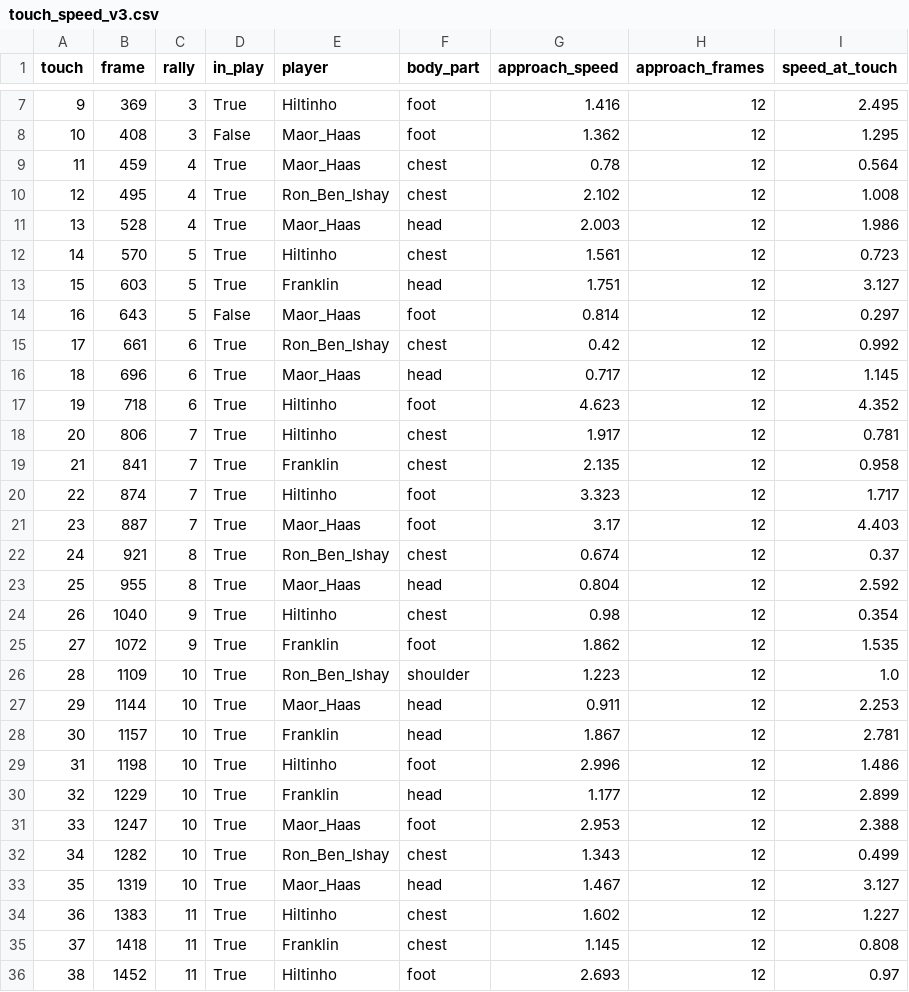
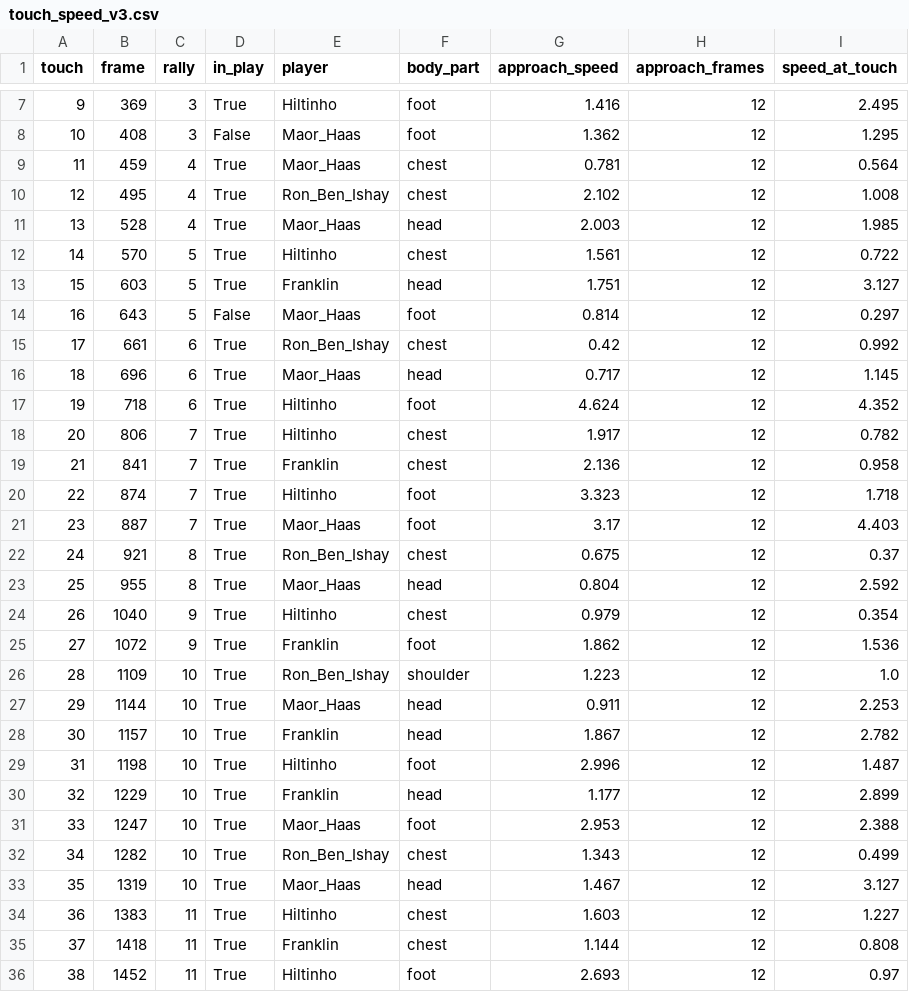
Before and after one commit to tomerzi/fotevolley, a CSV file: data/analysis/touch_speed_v3.csv, drawn as a sheet; only a part is shown, gaps mark what is left out; the diff covers the shown part only.

```diff
--- a/data/analysis/touch_speed_v3.csv
+++ b/data/analysis/touch_speed_v3.csv
@@ -8,6 +8,6 @@ touch,frame,rally,in_play,player,body_part,approach_speed,approach_frames,speed_
 10,408,3,False,Maor_Haas,foot,1.362,12,1.295
-11,459,4,True,Maor_Haas,chest,0.78,12,0.564
+11,459,4,True,Maor_Haas,chest,0.781,12,0.564
 12,495,4,True,Ron_Ben_Ishay,chest,2.102,12,1.008
-13,528,4,True,Maor_Haas,head,2.003,12,1.986
-14,570,5,True,Hiltinho,chest,1.561,12,0.723
+13,528,4,True,Maor_Haas,head,2.003,12,1.985
+14,570,5,True,Hiltinho,chest,1.561,12,0.722
 15,603,5,True,Franklin,head,1.751,12,3.127
@@ -16,15 +16,15 @@ touch,frame,rally,in_play,player,body_part,approach_speed,approach_frames,speed_
 18,696,6,True,Maor_Haas,head,0.717,12,1.145
-19,718,6,True,Hiltinho,foot,4.623,12,4.352
-20,806,7,True,Hiltinho,chest,1.917,12,0.781
-21,841,7,True,Franklin,chest,2.135,12,0.958
-22,874,7,True,Hiltinho,foot,3.323,12,1.717
+19,718,6,True,Hiltinho,foot,4.624,12,4.352
+20,806,7,True,Hiltinho,chest,1.917,12,0.782
+21,841,7,True,Franklin,chest,2.136,12,0.958
+22,874,7,True,Hiltinho,foot,3.323,12,1.718
 23,887,7,True,Maor_Haas,foot,3.17,12,4.403
-24,921,8,True,Ron_Ben_Ishay,chest,0.674,12,0.37
+24,921,8,True,Ron_Ben_Ishay,chest,0.675,12,0.37
 25,955,8,True,Maor_Haas,head,0.804,12,2.592
-26,1040,9,True,Hiltinho,chest,0.98,12,0.354
-27,1072,9,True,Franklin,foot,1.862,12,1.535
+26,1040,9,True,Hiltinho,chest,0.979,12,0.354
+27,1072,9,True,Franklin,foot,1.862,12,1.536
 28,1109,10,True,Ron_Ben_Ishay,shoulder,1.223,12,1.0
 29,1144,10,True,Maor_Haas,head,0.911,12,2.253
-30,1157,10,True,Franklin,head,1.867,12,2.781
-31,1198,10,True,Hiltinho,foot,2.996,12,1.486
+30,1157,10,True,Franklin,head,1.867,12,2.782
+31,1198,10,True,Hiltinho,foot,2.996,12,1.487
 32,1229,10,True,Franklin,head,1.177,12,2.899
@@ -33,4 +33,4 @@ touch,frame,rally,in_play,player,body_part,approach_speed,approach_frames,speed_
 35,1319,10,True,Maor_Haas,head,1.467,12,3.127
-36,1383,11,True,Hiltinho,chest,1.602,12,1.227
-37,1418,11,True,Franklin,chest,1.145,12,0.808
+36,1383,11,True,Hiltinho,chest,1.603,12,1.227
+37,1418,11,True,Franklin,chest,1.144,12,0.808
 38,1452,11,True,Hiltinho,foot,2.693,12,0.97
```
Also changed, not shown: 111 edited cells elsewhere in this file, data/analysis/chest_profile.csv, data/analysis/player_speed_rallies_v3.csv, 11 other files.
